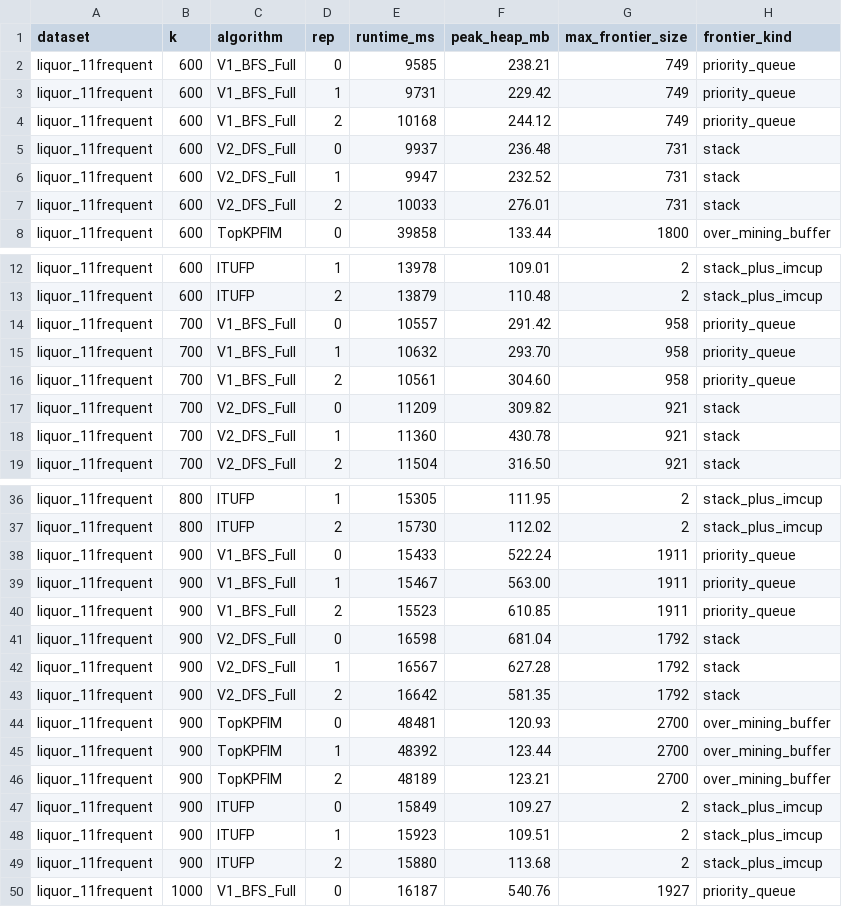
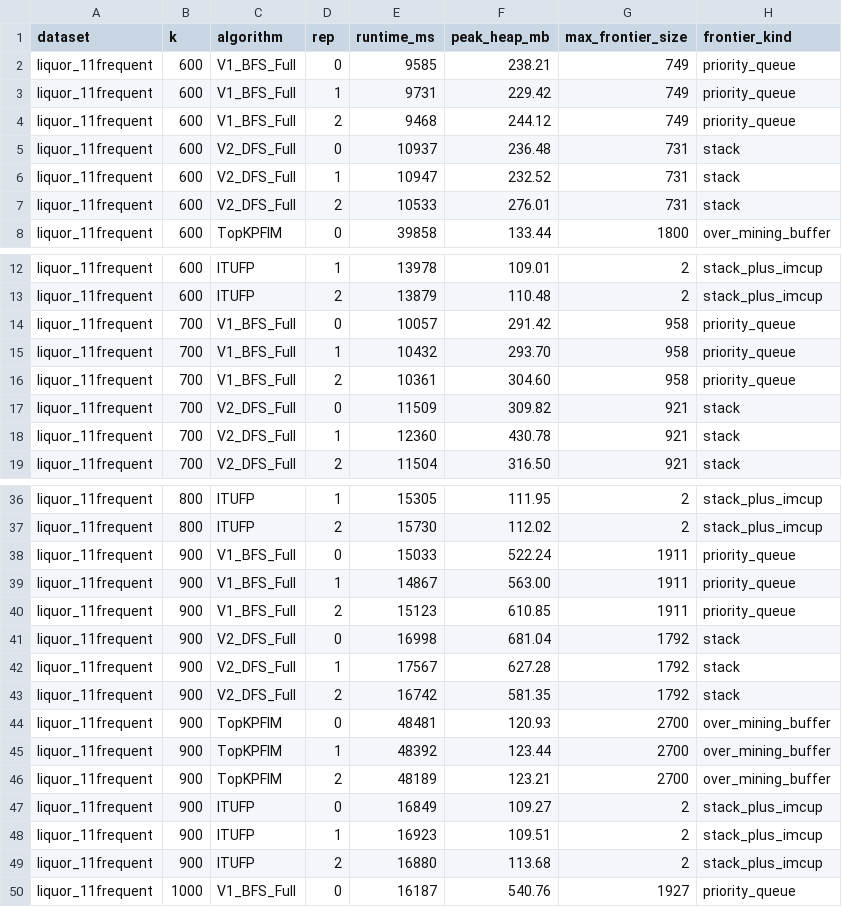
Before and after one commit to DRuanli/revisionn, a CSV file: results/exp8/liquor_11frequent_memory_profile.csv, drawn as a sheet; only a part is shown, gaps mark what is left out; the diff covers the shown part only.

```diff
--- a/results/exp8/liquor_11frequent_memory_profile.csv
+++ b/results/exp8/liquor_11frequent_memory_profile.csv
@@ -3,6 +3,6 @@ liquor_11frequent,600,V1_BFS_Full,0,9585,238.21,749,priority_queue
 liquor_11frequent,600,V1_BFS_Full,1,9731,229.42,749,priority_queue
-liquor_11frequent,600,V1_BFS_Full,2,10168,244.12,749,priority_queue
-liquor_11frequent,600,V2_DFS_Full,0,9937,236.48,731,stack
-liquor_11frequent,600,V2_DFS_Full,1,9947,232.52,731,stack
-liquor_11frequent,600,V2_DFS_Full,2,10033,276.01,731,stack
+liquor_11frequent,600,V1_BFS_Full,2,9468,244.12,749,priority_queue
+liquor_11frequent,600,V2_DFS_Full,0,10937,236.48,731,stack
+liquor_11frequent,600,V2_DFS_Full,1,10947,232.52,731,stack
+liquor_11frequent,600,V2_DFS_Full,2,10533,276.01,731,stack
 liquor_11frequent,600,TopKPFIM,0,39858,133.44,1800,over_mining_buffer
@@ -13,7 +13,7 @@ liquor_11frequent,600,ITUFP,1,13978,109.01,2,stack_plus_imcup
 liquor_11frequent,600,ITUFP,2,13879,110.48,2,stack_plus_imcup
-liquor_11frequent,700,V1_BFS_Full,0,10557,291.42,958,priority_queue
-liquor_11frequent,700,V1_BFS_Full,1,10632,293.70,958,priority_queue
-liquor_11frequent,700,V1_BFS_Full,2,10561,304.60,958,priority_queue
-liquor_11frequent,700,V2_DFS_Full,0,11209,309.82,921,stack
-liquor_11frequent,700,V2_DFS_Full,1,11360,430.78,921,stack
+liquor_11frequent,700,V1_BFS_Full,0,10057,291.42,958,priority_queue
+liquor_11frequent,700,V1_BFS_Full,1,10432,293.70,958,priority_queue
+liquor_11frequent,700,V1_BFS_Full,2,10361,304.60,958,priority_queue
+liquor_11frequent,700,V2_DFS_Full,0,11509,309.82,921,stack
+liquor_11frequent,700,V2_DFS_Full,1,12360,430.78,921,stack
 liquor_11frequent,700,V2_DFS_Full,2,11504,316.50,921,stack
@@ -37,8 +37,8 @@ liquor_11frequent,800,ITUFP,1,15305,111.95,2,stack_plus_imcup
 liquor_11frequent,800,ITUFP,2,15730,112.02,2,stack_plus_imcup
-liquor_11frequent,900,V1_BFS_Full,0,15433,522.24,1911,priority_queue
-liquor_11frequent,900,V1_BFS_Full,1,15467,563.00,1911,priority_queue
-liquor_11frequent,900,V1_BFS_Full,2,15523,610.85,1911,priority_queue
-liquor_11frequent,900,V2_DFS_Full,0,16598,681.04,1792,stack
-liquor_11frequent,900,V2_DFS_Full,1,16567,627.28,1792,stack
-liquor_11frequent,900,V2_DFS_Full,2,16642,581.35,1792,stack
+liquor_11frequent,900,V1_BFS_Full,0,15033,522.24,1911,priority_queue
+liquor_11frequent,900,V1_BFS_Full,1,14867,563.00,1911,priority_queue
+liquor_11frequent,900,V1_BFS_Full,2,15123,610.85,1911,priority_queue
+liquor_11frequent,900,V2_DFS_Full,0,16998,681.04,1792,stack
+liquor_11frequent,900,V2_DFS_Full,1,17567,627.28,1792,stack
+liquor_11frequent,900,V2_DFS_Full,2,16742,581.35,1792,stack
 liquor_11frequent,900,TopKPFIM,0,48481,120.93,2700,over_mining_buffer
@@ -46,5 +46,5 @@ liquor_11frequent,900,TopKPFIM,1,48392,123.44,2700,over_mining_buffer
 liquor_11frequent,900,TopKPFIM,2,48189,123.21,2700,over_mining_buffer
-liquor_11frequent,900,ITUFP,0,15849,109.27,2,stack_plus_imcup
-liquor_11frequent,900,ITUFP,1,15923,109.51,2,stack_plus_imcup
-liquor_11frequent,900,ITUFP,2,15880,113.68,2,stack_plus_imcup
+liquor_11frequent,900,ITUFP,0,16849,109.27,2,stack_plus_imcup
+liquor_11frequent,900,ITUFP,1,16923,109.51,2,stack_plus_imcup
+liquor_11frequent,900,ITUFP,2,16880,113.68,2,stack_plus_imcup
 liquor_11frequent,1000,V1_BFS_Full,0,16187,540.76,1927,priority_queue
```
Also changed, not shown: 8 edited cells elsewhere in this file, results/exp8/mushrooms_memory_profile.csv, results/exp8/retail_memory_profile.csv.
